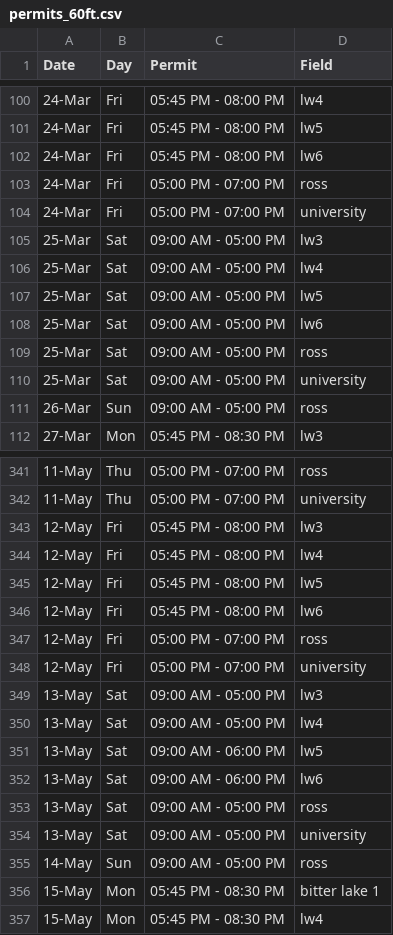
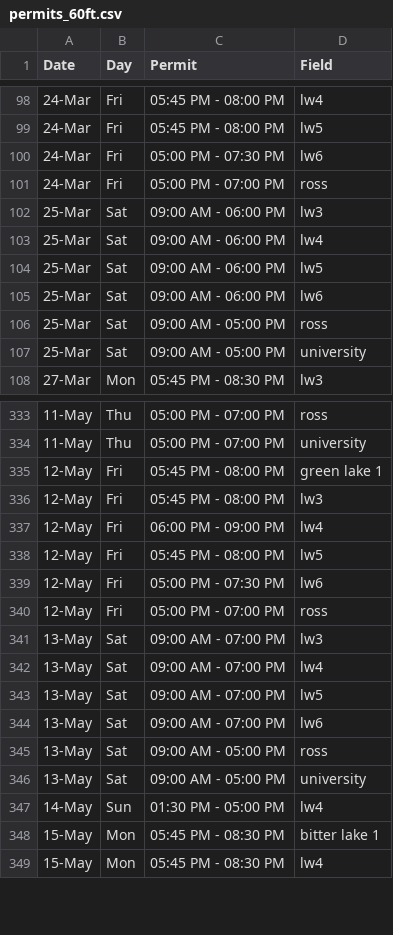
Before and after one commit to ncllball/ncll-schedule, a CSV file: permits_60ft.csv, drawn as a sheet; only a part is shown, gaps mark what is left out; the diff covers the shown part only.

```diff
--- a/permits_60ft.csv
+++ b/permits_60ft.csv
@@ -101,12 +99,10 @@ Date,Day,Permit,Field
 24-Mar,Fri,05:45 PM - 08:00 PM,lw5
-24-Mar,Fri,05:45 PM - 08:00 PM,lw6
+24-Mar,Fri,05:00 PM - 07:30 PM,lw6
 24-Mar,Fri,05:00 PM - 07:00 PM,ross
-24-Mar,Fri,05:00 PM - 07:00 PM,university
-25-Mar,Sat,09:00 AM - 05:00 PM,lw3
-25-Mar,Sat,09:00 AM - 05:00 PM,lw4
-25-Mar,Sat,09:00 AM - 05:00 PM,lw5
-25-Mar,Sat,09:00 AM - 05:00 PM,lw6
+25-Mar,Sat,09:00 AM - 06:00 PM,lw3
+25-Mar,Sat,09:00 AM - 06:00 PM,lw4
+25-Mar,Sat,09:00 AM - 06:00 PM,lw5
+25-Mar,Sat,09:00 AM - 06:00 PM,lw6
 25-Mar,Sat,09:00 AM - 05:00 PM,ross
 25-Mar,Sat,09:00 AM - 05:00 PM,university
-26-Mar,Sun,09:00 AM - 05:00 PM,ross
 27-Mar,Mon,05:45 PM - 08:30 PM,lw3
@@ -342,15 +334,15 @@ Date,Day,Permit,Field
 11-May,Thu,05:00 PM - 07:00 PM,university
+12-May,Fri,05:45 PM - 08:00 PM,green lake 1
 12-May,Fri,05:45 PM - 08:00 PM,lw3
-12-May,Fri,05:45 PM - 08:00 PM,lw4
+12-May,Fri,06:00 PM - 09:00 PM,lw4
 12-May,Fri,05:45 PM - 08:00 PM,lw5
-12-May,Fri,05:45 PM - 08:00 PM,lw6
+12-May,Fri,05:00 PM - 07:30 PM,lw6
 12-May,Fri,05:00 PM - 07:00 PM,ross
-12-May,Fri,05:00 PM - 07:00 PM,university
-13-May,Sat,09:00 AM - 05:00 PM,lw3
-13-May,Sat,09:00 AM - 05:00 PM,lw4
-13-May,Sat,09:00 AM - 06:00 PM,lw5
-13-May,Sat,09:00 AM - 06:00 PM,lw6
+13-May,Sat,09:00 AM - 07:00 PM,lw3
+13-May,Sat,09:00 AM - 07:00 PM,lw4
+13-May,Sat,09:00 AM - 07:00 PM,lw5
+13-May,Sat,09:00 AM - 07:00 PM,lw6
 13-May,Sat,09:00 AM - 05:00 PM,ross
 13-May,Sat,09:00 AM - 05:00 PM,university
-14-May,Sun,09:00 AM - 05:00 PM,ross
+14-May,Sun,01:30 PM - 05:00 PM,lw4
 15-May,Mon,05:45 PM - 08:30 PM,bitter lake 1
```
Also changed, not shown: 4 added rows, 12 removed rows and 44 edited cells elsewhere in this file, permits_from_parks.csv.
